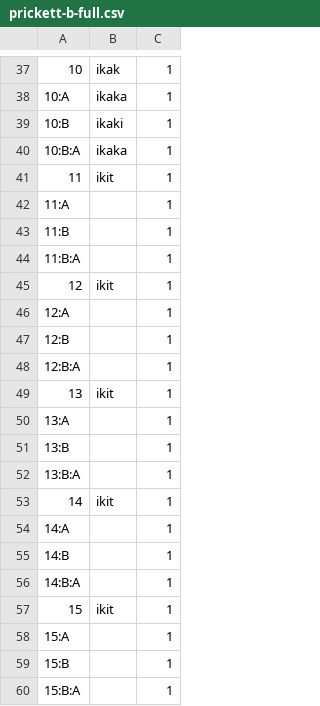
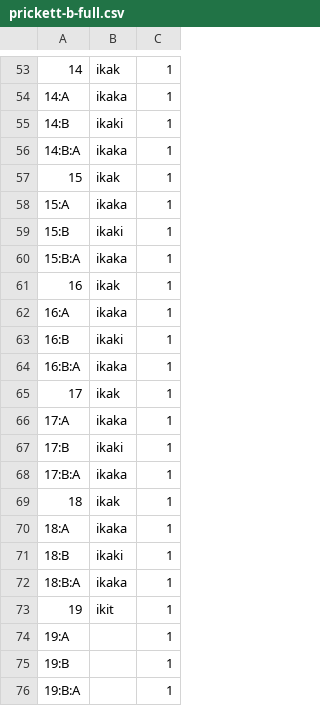
Before and after one commit to mchriscuit/grammatical_spaces, a CSV file: parameters/data/prickett/all/prickett-b-full.csv, drawn as a sheet; only a part is shown, gaps mark what is left out; the shorter side is filled out with more unchanged rows; the diff covers the shown part only; the diff names each change by its address in the sheet, - before the commit and + after, or states it on an @@ line.

Commit message:
Expanded the Prickett dataset to better reflect the true experimental conditions

```diff
--- a/parameters/data/prickett/all/prickett-b-full.csv
+++ b/parameters/data/prickett/all/prickett-b-full.csv
@@ column A renumbered between rows 17 and 128 @@
+row 57: 15 | ikak | 1
+row 58: 15:A | ikaka | 1
+row 59: 15:B | ikaki | 1
+row 60: 15:B:A | ikaka | 1
+row 61: 16 | ikak | 1
+row 62: 16:A | ikaka | 1
+row 63: 16:B | ikaki | 1
+row 64: 16:B:A | ikaka | 1
+row 65: 17 | ikak | 1
+row 66: 17:A | ikaka | 1
+row 67: 17:B | ikaki | 1
+row 68: 17:B:A | ikaka | 1
+row 69: 18 | ikak | 1
+row 70: 18:A | ikaka | 1
+row 71: 18:B | ikaki | 1
+row 72: 18:B:A | ikaka | 1
+row 73: 19 | ikit | 1
+row 74: 19:A |  | 1
+row 75: 19:B |  | 1
+row 76: 19:B:A |  | 1
```
Also changed, not shown: 44 added rows elsewhere in this file, parameters/data/prickett/all/prickett-cb-full.csv, parameters/data/prickett/all/prickett-cf-full.csv, 1 other file.
